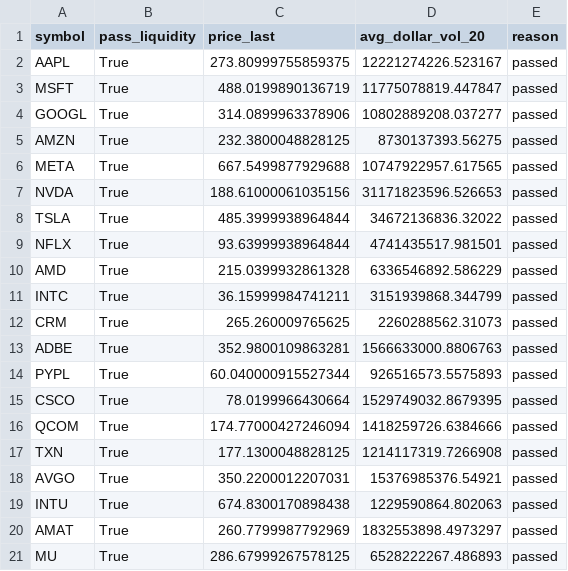
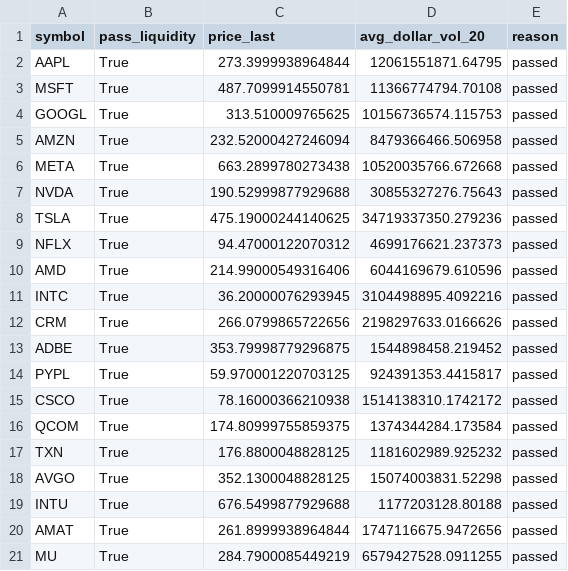
Before and after one commit to NolCorp1/Python-Financial-Expert, a CSV file: outputs/liquidity_filter_report.csv, drawn as a sheet.

```diff
--- a/outputs/liquidity_filter_report.csv
+++ b/outputs/liquidity_filter_report.csv
@@ -1,21 +1,21 @@
 symbol,pass_liquidity,price_last,avg_dollar_vol_20,reason
-AAPL,True,273.80999755859375,12221274226.523167,passed
-MSFT,True,488.0199890136719,11775078819.447847,passed
-GOOGL,True,314.0899963378906,10802889208.037277,passed
-AMZN,True,232.3800048828125,8730137393.56275,passed
-META,True,667.5499877929688,10747922957.617565,passed
-NVDA,True,188.61000061035156,31171823596.526653,passed
-TSLA,True,485.3999938964844,34672136836.32022,passed
-NFLX,True,93.63999938964844,4741435517.981501,passed
-AMD,True,215.0399932861328,6336546892.586229,passed
-INTC,True,36.15999984741211,3151939868.344799,passed
-CRM,True,265.260009765625,2260288562.31073,passed
-ADBE,True,352.9800109863281,1566633000.8806763,passed
-PYPL,True,60.040000915527344,926516573.5575893,passed
-CSCO,True,78.0199966430664,1529749032.8679395,passed
-QCOM,True,174.77000427246094,1418259726.6384666,passed
-TXN,True,177.1300048828125,1214117319.7266908,passed
-AVGO,True,350.2200012207031,15376985376.54921,passed
-INTU,True,674.8300170898438,1229590864.802063,passed
-AMAT,True,260.7799987792969,1832553898.4973297,passed
-MU,True,286.67999267578125,6528222267.486893,passed
+AAPL,True,273.3999938964844,12061551871.64795,passed
+MSFT,True,487.7099914550781,11366774794.70108,passed
+GOOGL,True,313.510009765625,10156736574.115753,passed
+AMZN,True,232.52000427246094,8479366466.506958,passed
+META,True,663.2899780273438,10520035766.672668,passed
+NVDA,True,190.52999877929688,30855327276.75643,passed
+TSLA,True,475.19000244140625,34719337350.279236,passed
+NFLX,True,94.47000122070312,4699176621.237373,passed
+AMD,True,214.99000549316406,6044169679.610596,passed
+INTC,True,36.20000076293945,3104498895.4092216,passed
+CRM,True,266.0799865722656,2198297633.0166626,passed
+ADBE,True,353.79998779296875,1544898458.219452,passed
+PYPL,True,59.970001220703125,924391353.4415817,passed
+CSCO,True,78.16000366210938,1514138310.1742172,passed
+QCOM,True,174.80999755859375,1374344284.173584,passed
+TXN,True,176.8800048828125,1181602989.925232,passed
+AVGO,True,352.1300048828125,15074003831.52298,passed
+INTU,True,676.5499877929688,1177203128.80188,passed
+AMAT,True,261.8999938964844,1747116675.9472656,passed
+MU,True,284.7900085449219,6579427528.0911255,passed
```
Also changed, not shown: outputs/equity.csv, outputs/trades.csv, 4 other files.
